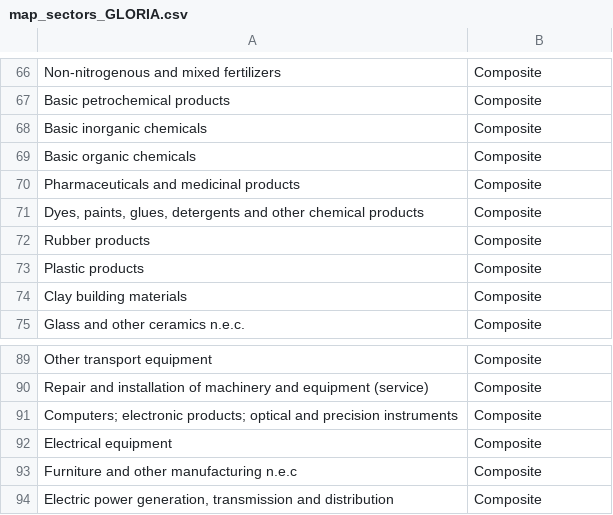
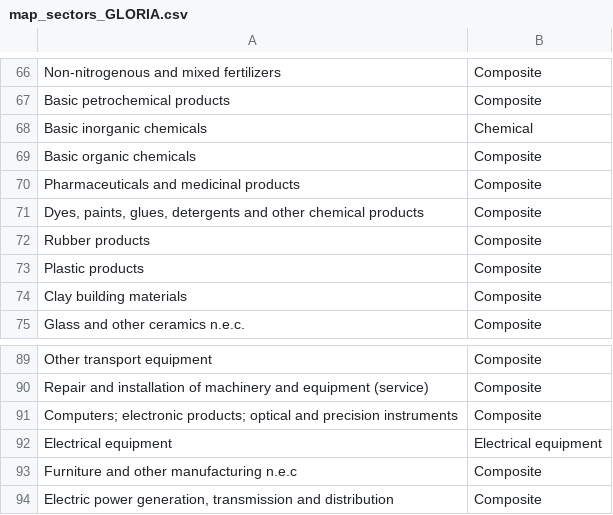
Before and after one commit to RitaMaestri/reformat_EXIOBASE, a CSV file: example/mappings/map_sectors_GLORIA.csv, drawn as a sheet; only a part is shown, gaps mark what is left out.

Commit message:
fix: balanced GLORIA matrices and verified

```diff
--- a/example/mappings/map_sectors_GLORIA.csv
+++ b/example/mappings/map_sectors_GLORIA.csv
@@ -67,3 +67,3 @@ Non-nitrogenous and mixed fertilizers,Composite
 Basic petrochemical products,Composite
-Basic inorganic chemicals,Composite
+Basic inorganic chemicals,Chemical
 Basic organic chemicals,Composite
@@ -91,3 +91,3 @@ Repair and installation of machinery and equipment (service),Composite
 Computers; electronic products; optical and precision instruments,Composite
-Electrical equipment,Composite
+Electrical equipment,Electrical equipment
 Furniture and other manufacturing n.e.c,Composite
```
Also changed, not shown: 11 other files.
